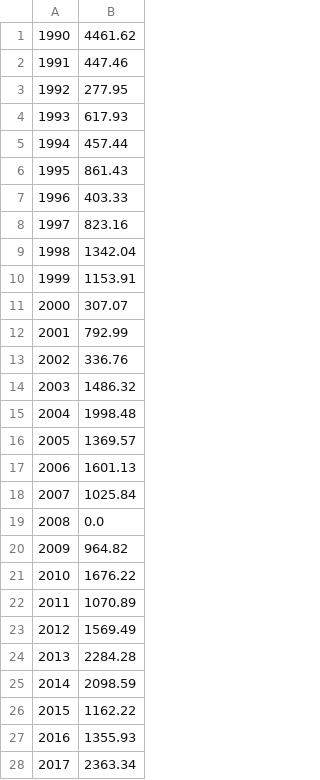
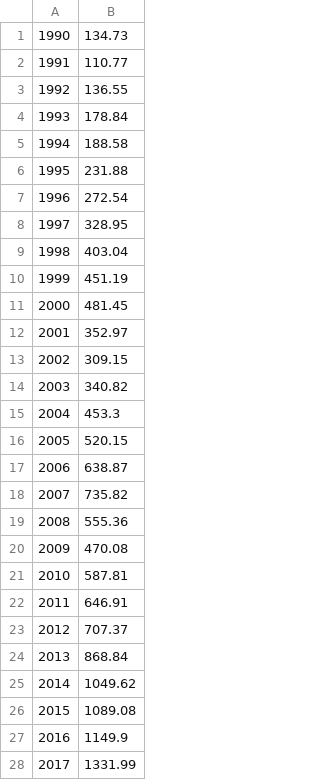
Before and after one commit to AgoraPluribusMichael/RobinHoodTaxCreditSim, a CSV file: 2-annual_tax_relief.csv, drawn as a sheet; only a part is shown; the diff covers the shown part only.

```diff
--- a/2-annual_tax_relief.csv
+++ b/2-annual_tax_relief.csv
@@ -1,28 +1,28 @@
-1990,4461.62
-1991,447.46
-1992,277.95
-1993,617.93
-1994,457.44
-1995,861.43
-1996,403.33
-1997,823.16
-1998,1342.04
-1999,1153.91
-2000,307.07
-2001,792.99
-2002,336.76
-2003,1486.32
-2004,1998.48
-2005,1369.57
-2006,1601.13
-2007,1025.84
-2008,0.0
-2009,964.82
-2010,1676.22
-2011,1070.89
-2012,1569.49
-2013,2284.28
-2014,2098.59
-2015,1162.22
-2016,1355.93
-2017,2363.34
+1990,134.73
+1991,110.77
+1992,136.55
+1993,178.84
+1994,188.58
+1995,231.88
+1996,272.54
+1997,328.95
+1998,403.04
+1999,451.19
+2000,481.45
+2001,352.97
+2002,309.15
+2003,340.82
+2004,453.3
+2005,520.15
+2006,638.87
+2007,735.82
+2008,555.36
+2009,470.08
+2010,587.81
+2011,646.91
+2012,707.37
+2013,868.84
+2014,1049.62
+2015,1089.08
+2016,1149.9
+2017,1331.99
```
Also changed, not shown: 7 edited cells elsewhere in this file, 1-tax_revenue_dict.csv, 2 other files.
